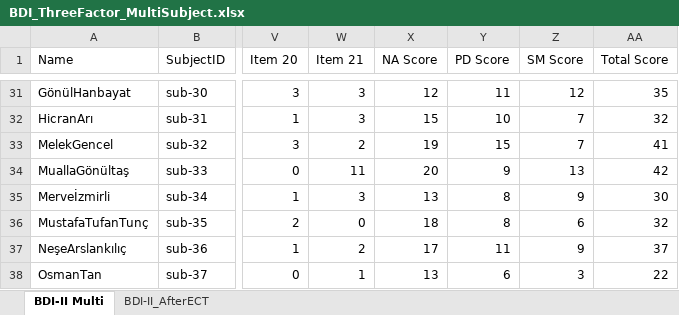
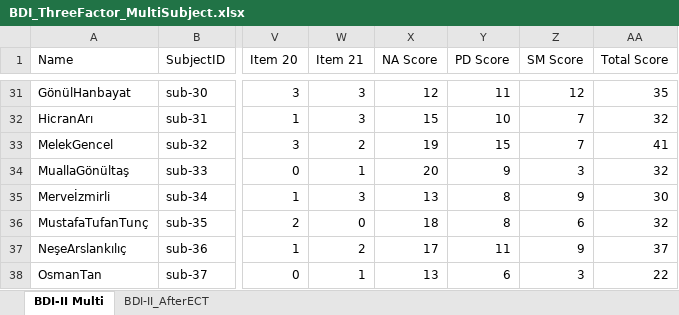
Before and after one commit to kaanka5312/FrequencySliding, an Excel workbook: data/raw/BDI_ThreeFactor_MultiSubject.xlsx, sheet BDI-II Multi, drawn as a sheet; only a part is shown, gaps mark what is left out; values as stored, in another font and other column widths than the file's, no borders; the diff names each change by its address in the sheet, - before the commit and + after, or states it on an @@ line.

```diff
--- a/data/raw/BDI_ThreeFactor_MultiSubject.xlsx (sheet BDI-II Multi)
+++ b/data/raw/BDI_ThreeFactor_MultiSubject.xlsx (sheet BDI-II Multi)
-W34 (Item 21): 11
+W34 (Item 21): 1
-Z34 (SM Score): 13
+Z34 (SM Score): 3
-AA34 (Total Score): 42
+AA34 (Total Score): 32
```
Also changed, not shown: sheet BDI-II_AfterECT.
